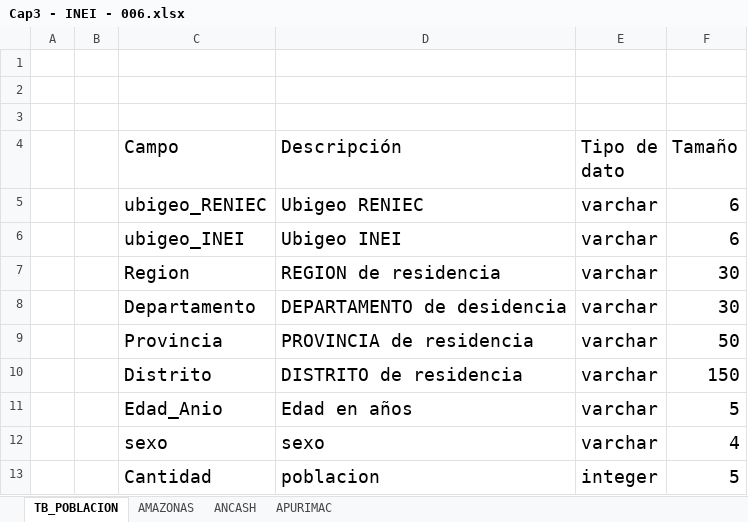
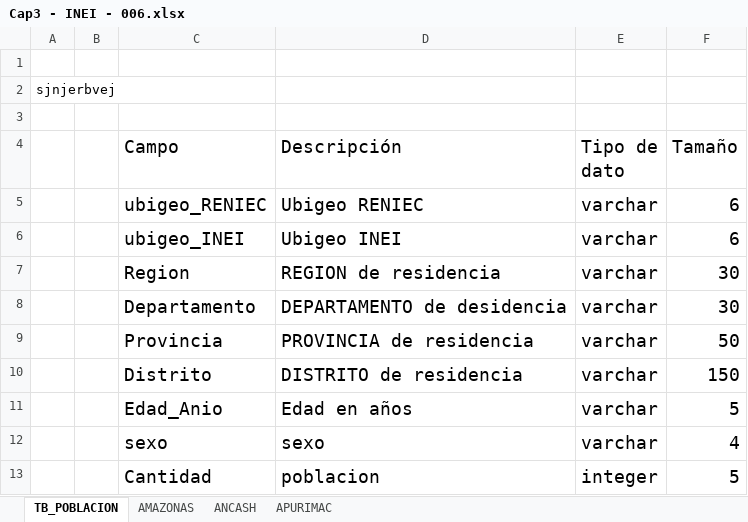
Before and after one commit to jeguns/EP1053, an Excel workbook: Unidad 03/Ciclo 2025-1/Cap3 - INEI - 006.xlsx, sheet TB_POBLACION, drawn as a sheet; values as stored, in another font and other column widths than the file's, no borders; table styles not drawn; the diff names each change by its address in the sheet, - before the commit and + after, or states it on an @@ line.

```diff
--- a/Unidad 03/Ciclo 2025-1/Cap3 - INEI - 006.xlsx (sheet TB_POBLACION)
+++ b/Unidad 03/Ciclo 2025-1/Cap3 - INEI - 006.xlsx (sheet TB_POBLACION)
-A2: (empty)
+A2: sjnjerbvej
```
Also changed, not shown: sheet AMAZONAS, 2 other files.
